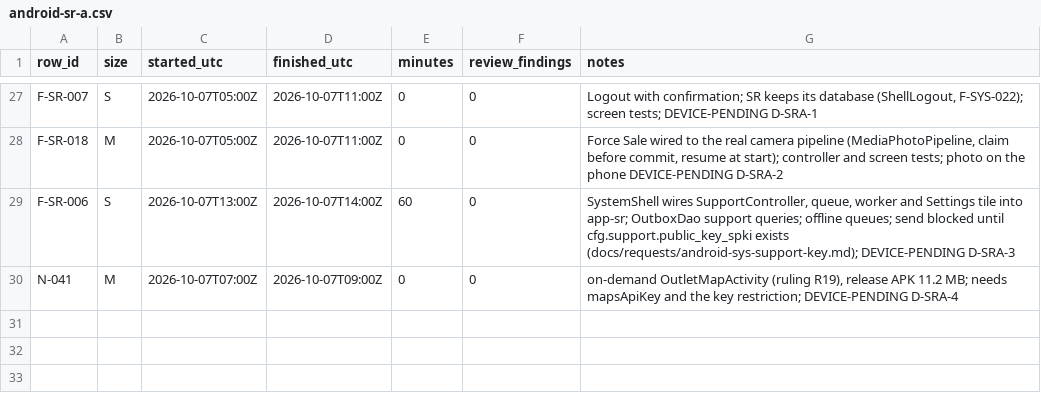
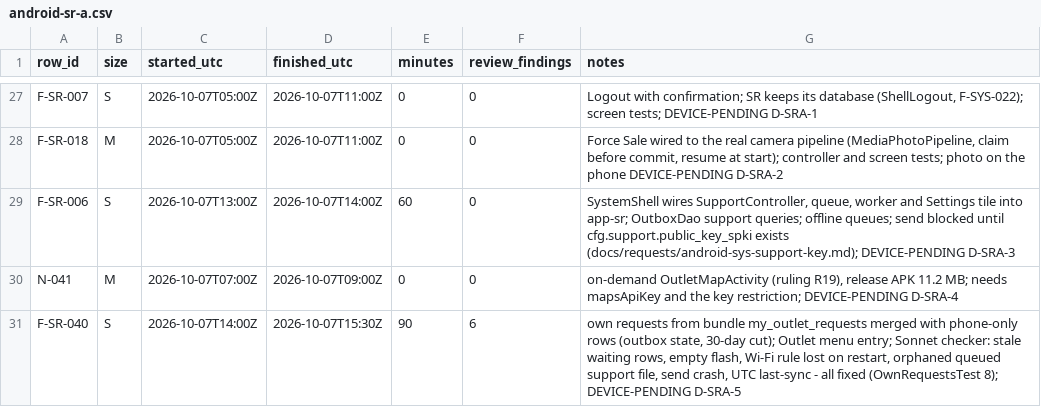
Before and after one commit to asefameerador96-ctrl/Aron-Pro-Max, a CSV file: docs/status/android-sr-a.csv, drawn as a sheet; only a part is shown, gaps mark what is left out.

```diff
--- a/docs/status/android-sr-a.csv
+++ b/docs/status/android-sr-a.csv
@@ -30 +30,2 @@ F-SR-006,S,2026-10-07T13:00Z,2026-10-07T14:00Z,60,0,"SystemShell wires SupportCo
 N-041,M,2026-10-07T07:00Z,2026-10-07T09:00Z,0,0,"on-demand OutletMapActivity (ruling R19), release APK 11.2 MB; needs mapsApiKey and the key restriction; DEVICE-PENDING D-SRA-4"
+F-SR-040,S,2026-10-07T14:00Z,2026-10-07T15:30Z,90,6,"own requests from bundle my_outlet_requests merged with phone-only rows (outbox state, 30-day cut); Outlet menu entry; Sonnet checker: stale waiting rows, empty flash, Wi-Fi rule lost on restart, orphaned queued support file, send crash, UTC last-sync - all fixed (OwnRequestsTest 8); DEVICE-PENDING D-SRA-5"
```
Also changed, not shown: 10 other files.
